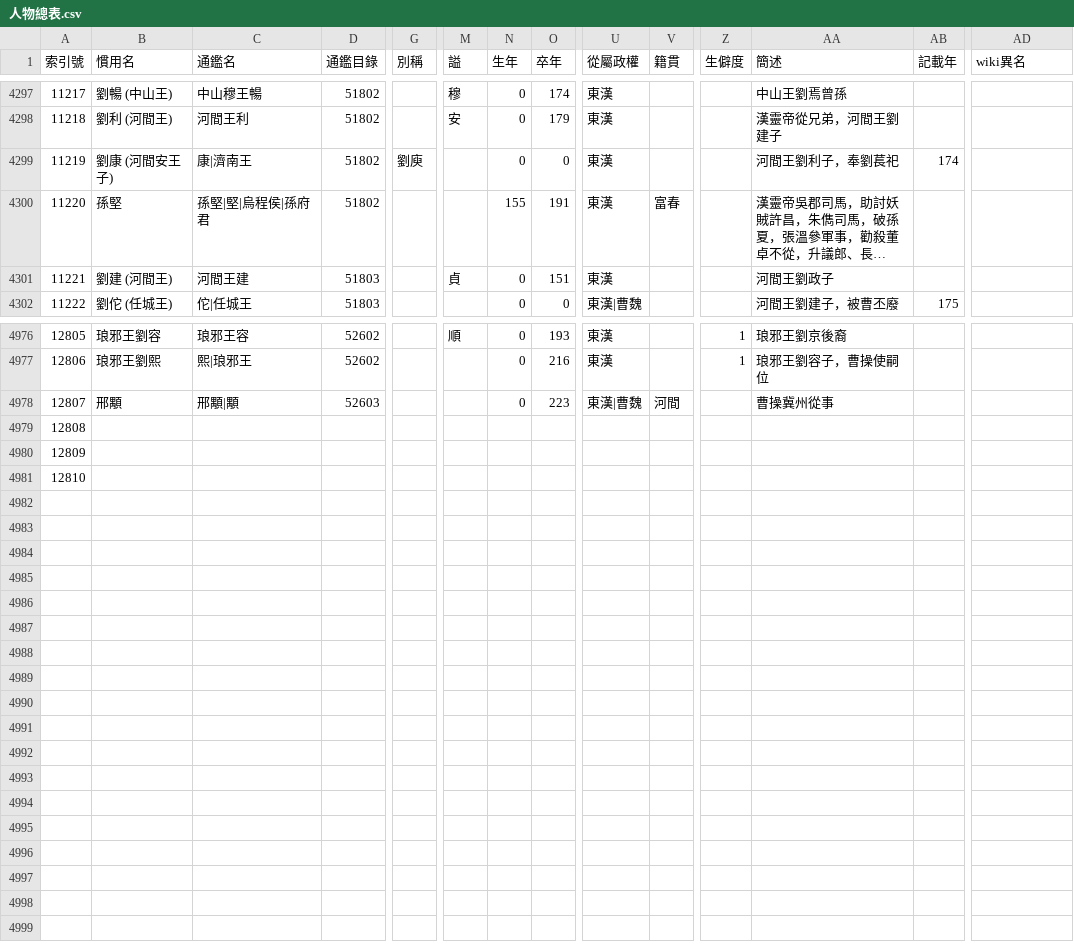
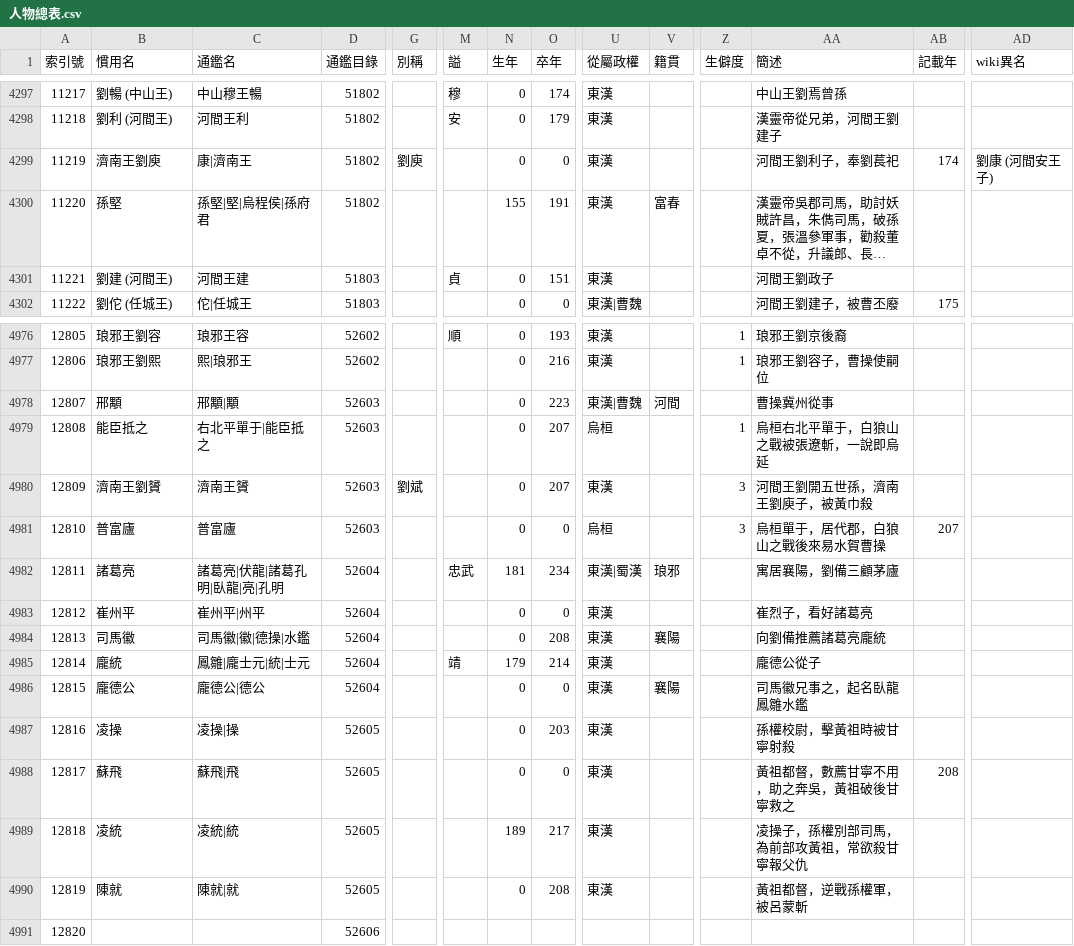
Before and after one commit to gintian/zizhitongjian, a CSV file: 1_主要數據/人物總表.csv, drawn as a sheet; only a part is shown, gaps mark what is left out; long unchanged cells end in …; rows hold the shown columns only; the diff covers the shown part only; the diff names each change by its address in the sheet, - before the commit and + after, or states it on an @@ line.

```diff
--- a/1_主要數據/人物總表.csv
+++ b/1_主要數據/人物總表.csv
-B4299 (慣用名): 劉康 (河間安王子)
+B4299 (慣用名): 濟南王劉庾
-AD4299 (wiki異名): (empty)
+AD4299 (wiki異名): 劉康 (河間安王子)
-B4979 (慣用名): (empty)
+B4979 (慣用名): 能臣抵之
-C4979 (通鑑名): (empty)
+C4979 (通鑑名): 右北平單于|能臣抵之
-D4979:D4981 (通鑑目錄): (empty)
+D4979:D4981 (通鑑目錄): 52603
-N4979:N4981 (生年): (empty)
+N4979:N4981 (生年): 0
-O4979:O4980 (卒年): (empty)
+O4979:O4980 (卒年): 207
-U4979 (從屬政權): (empty)
+U4979 (從屬政權): 烏桓
-Z4979 (生僻度): (empty)
+Z4979 (生僻度): 1
-AA4979 (簡述): (empty)
+AA4979 (簡述): 烏桓右北平單于，白狼山之戰被張遼斬，一說即烏延
-B4980 (慣用名): (empty)
+B4980 (慣用名): 濟南王劉贇
-C4980 (通鑑名): (empty)
+C4980 (通鑑名): 濟南王贇
-G4980 (別稱): (empty)
+G4980 (別稱): 劉斌
-U4980 (從屬政權): (empty)
+U4980 (從屬政權): 東漢
-Z4980:Z4981 (生僻度): (empty)
+Z4980:Z4981 (生僻度): 3
-AA4980 (簡述): (empty)
+AA4980 (簡述): 河間王劉開五世孫，濟南王劉庾子，被黃巾殺
-B4981 (慣用名): (empty)
+B4981 (慣用名): 普富廬
-C4981 (通鑑名): (empty)
+C4981 (通鑑名): 普富廬
-O4981 (卒年): (empty)
+O4981 (卒年): 0
-U4981 (從屬政權): (empty)
+U4981 (從屬政權): 烏桓
-AA4981 (簡述): (empty)
+AA4981 (簡述): 烏桓單于，居代郡，白狼山之戰後來易水賀曹操
-AB4981 (記載年): (empty)
+AB4981 (記載年): 207
+row 4982: 12811 | 諸葛亮 | 諸葛亮|伏龍|諸葛孔明|臥龍|亮|孔明 | 52604 |  | 忠武 | 181 | 234 | 東漢|蜀漢 | 琅邪 |  | 寓居襄陽，劉備三顧茅廬
+row 4983: 12812 | 崔州平 | 崔州平|州平 | 52604 |  |  | 0 | 0 | 東漢 |  |  | 崔烈子，看好諸葛亮
+row 4984: 12813 | 司馬徽 | 司馬徽|徽|德操|水鑑 | 52604 |  |  | 0 | 208 | 東漢 | 襄陽 |  | 向劉備推薦諸葛亮龐統
+row 4985: 12814 | 龐統 | 鳳雛|龐士元|統|士元 | 52604 |  | 靖 | 179 | 214 | 東漢 |  |  | 龐德公從子
+row 4986: 12815 | 龐德公 | 龐德公|德公 | 52604 |  |  | 0 | 0 | 東漢 | 襄陽 |  | 司馬徽兄事之，起名臥龍鳳雛水鑑
+row 4987: 12816 | 凌操 | 凌操|操 | 52605 |  |  | 0 | 203 | 東漢 |  |  | 孫權校尉，擊黃祖時被甘寧射殺
+row 4988: 12817 | 蘇飛 | 蘇飛|飛 | 52605 |  |  | 0 | 0 | 東漢 |  |  | 黃祖都督，數薦甘寧不用，助之奔吳，黃祖破後甘寧救之 | 208
+row 4989: 12818 | 凌統 | 凌統|統 | 52605 |  |  | 189 | 217 | 東漢 |  |  | 凌操子，孫權別部司馬，為前部攻黃祖，常欲殺甘寧報父仇
+row 4990: 12819 | 陳就 | 陳就|就 | 52605 |  |  | 0 | 208 | 東漢 |  |  | 黃祖都督，逆戰孫權軍，被呂蒙斬
+row 4991: 12820 |  |  | 52606
```
Also changed, not shown: 32 edited cells elsewhere in this file, 1_主要數據/政權年代表/漢.csv, 1_主要數據/通鑑目錄.csv, 6 other files.
